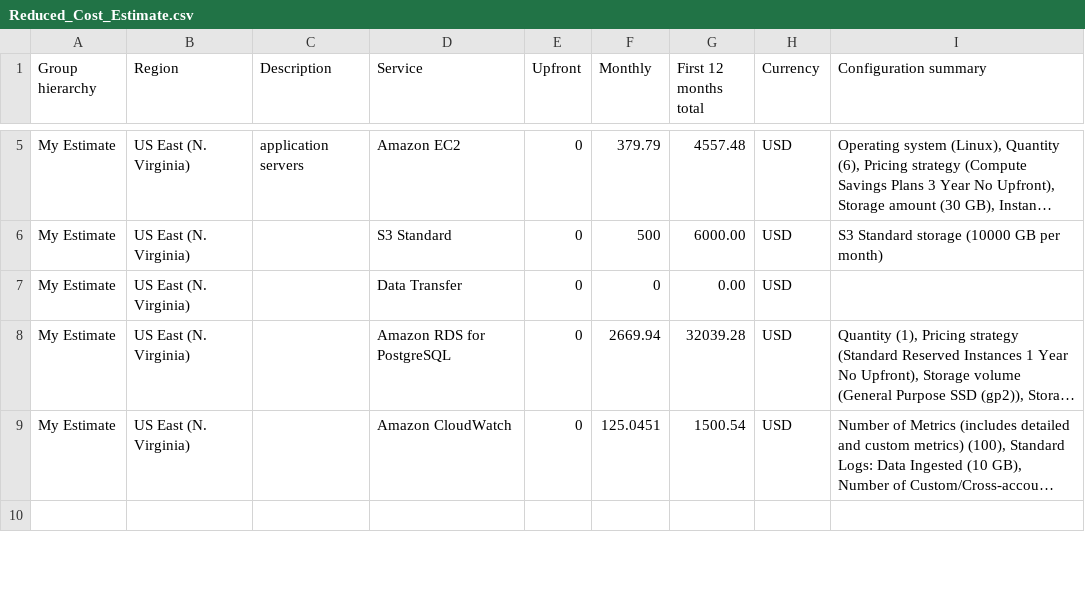
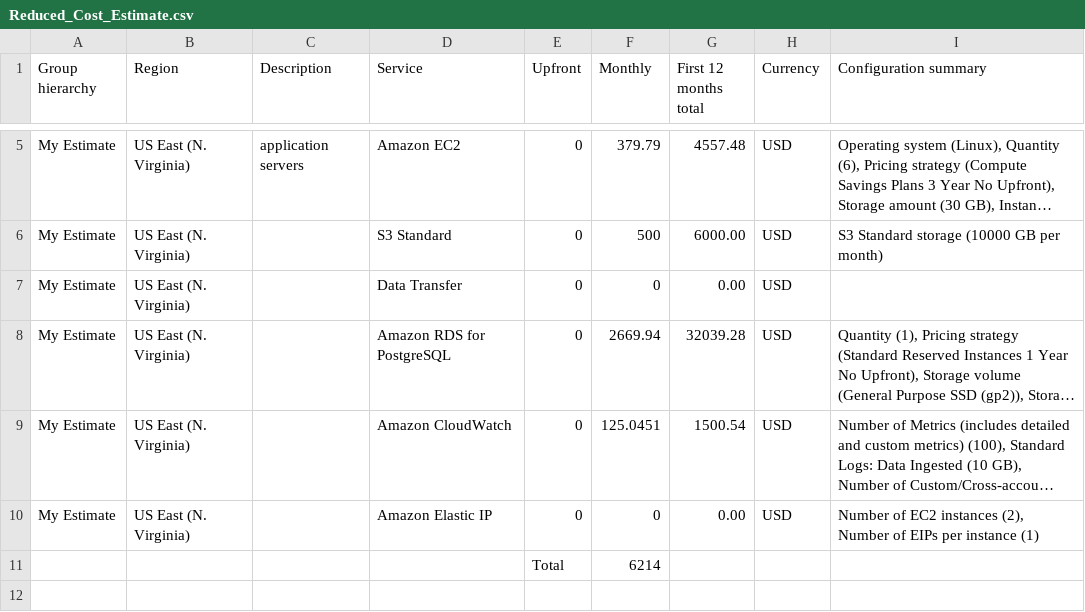
Before and after one commit to JMarcan/aws_infrastructure_project_2, a CSV file: Reduced_Cost_Estimate.csv, drawn as a sheet; only a part is shown, gaps mark what is left out; long unchanged cells end in …; the diff covers the shown part only; the diff names each change by its address in the sheet, - before the commit and + after, or states it on an @@ line.

```diff
--- a/Reduced_Cost_Estimate.csv
+++ b/Reduced_Cost_Estimate.csv
+row 10: My Estimate | US East (N. Virginia) |  | Amazon Elastic IP | 0 | 0 | 0.00 | USD | Number of EC2 instances (2), Number of EIPs per instance (1)
+row 11:  |  |  |  | Total | 6214
```
Also changed, not shown: 2 removed rows and 3 edited cells elsewhere in this file, Increased_Cost_Estimate.csv, Initial_Cost_Estimate.csv, 1 other file.
